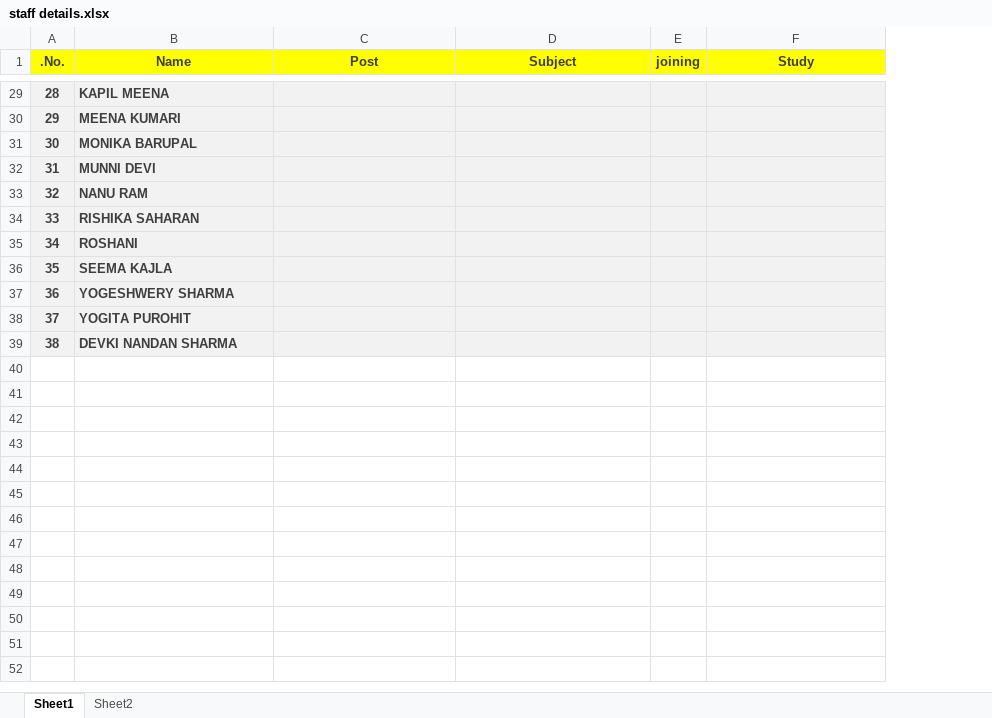
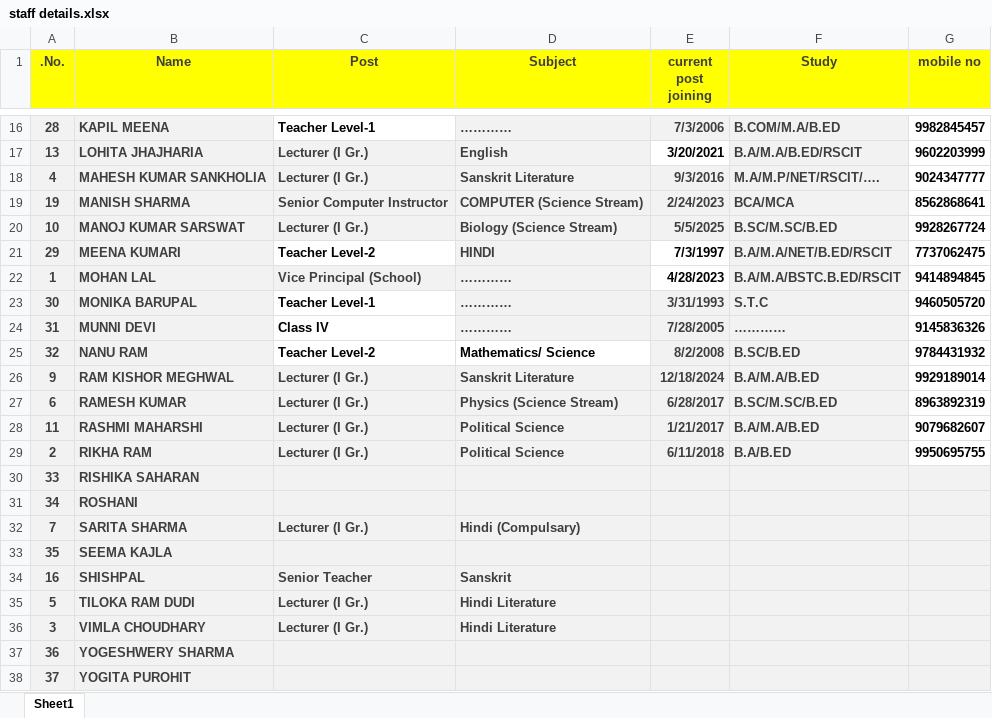
Before and after one commit to Jkp97847/pm_shri_rajaldesar, an Excel workbook: staff/staff details.xlsx, sheet Sheet1, drawn as a sheet; only a part is shown, gaps mark what is left out; values as stored, in another font and other column widths than the file's, no borders; table styles not drawn; removed rows and columns are numbered as before the commit, all else as after; the diff covers the shown part only; the diff names each change by its address in the sheet, - before the commit and + after, or states it on an @@ line.

```diff
--- a/staff/staff details.xlsx (sheet Sheet1)
+++ b/staff/staff details.xlsx (sheet Sheet1)
-sheet tab: Sheet2
-column E (joining), empty
+column E (current post joining), row 16: 7/3/2006; row 21: 7/3/1997; rows 23-25: 3/31/1993 | 7/28/2005 | 8/2/2008
+column G (mobile no), row 16: 9982845457; row 21: 7737062475; rows 23-25: 9460505720 | 9145836326 | 9784431932
-C16 (Post): (empty)
+C16 (Post): Teacher Level-1
-C16 fill: #F2F2F2
+C16 fill: none
-D16 (Subject): (empty)
+D16 (Subject): …………
-F16 (Study): (empty)
+F16 (Study): B.COM/M.A/B.ED
+row 17: 13 | LOHITA JHAJHARIA | Lecturer (I Gr.) | English | 3/20/2021 | B.A/M.A/B.ED/RSCIT | 9602203999
+row 18: 4 | MAHESH KUMAR SANKHOLIA | Lecturer (I Gr.) | Sanskrit Literature | 9/3/2016 | M.A/M.P/NET/RSCIT/…. | 9024347777
+row 19: 19 | MANISH SHARMA | Senior Computer Instructor | COMPUTER (Science Stream) | 2/24/2023 | BCA/MCA | 8562868641
+row 20: 10 | MANOJ KUMAR SARSWAT | Lecturer (I Gr.) | Biology (Science Stream) | 5/5/2025 | B.SC/M.SC/B.ED | 9928267724
-C21 (Post): (empty)
+C21 (Post): Teacher Level-2
-C21 fill: #F2F2F2
+C21 fill: none
-D21 (Subject): (empty)
+D21 (Subject): HINDI
-F21 (Study): (empty)
+F21 (Study): B.A/M.A/NET/B.ED/RSCIT
+row 22: 1 | MOHAN LAL | Vice Principal (School) | ………… | 4/28/2023 | B.A/M.A/BSTC.B.ED/RSCIT | 9414894845
-C23 (Post): (empty)
+C23 (Post): Teacher Level-1
-C23:C24 fill: #F2F2F2
+C23:C24 fill: none
-D23:D24 (Subject): (empty)
+D23:D24 (Subject): …………
-F23 (Study): (empty)
+F23 (Study): S.T.C
-C24 (Post): (empty)
+C24 (Post): Class IV
-F24 (Study): (empty)
+F24 (Study): …………
-C25 (Post): (empty)
+C25 (Post): Teacher Level-2
-C25:D25 fill: #F2F2F2
+C25:D25 fill: none
-D25 (Subject): (empty)
+D25 (Subject): Mathematics/ Science
-F25 (Study): (empty)
+F25 (Study): B.SC/B.ED
+row 26: 9 | RAM KISHOR MEGHWAL | Lecturer (I Gr.) | Sanskrit Literature | 12/18/2024 | B.A/M.A/B.ED | 9929189014
+row 27: 6 | RAMESH KUMAR | Lecturer (I Gr.) | Physics (Science Stream) | 6/28/2017 | B.SC/M.SC/B.ED | 8963892319
+row 28: 11 | RASHMI MAHARSHI | Lecturer (I Gr.) | Political Science | 1/21/2017 | B.A/M.A/B.ED | 9079682607
+row 29: 2 | RIKHA RAM | Lecturer (I Gr.) | Political Science | 6/11/2018 | B.A/B.ED | 9950695755
@@ row 8 moved to row 32: 7 @@
@@ row 17 moved to row 34: 16 @@
@@ row 6 moved to row 35: 5 @@
@@ row 4 moved to row 36: 3 @@
-row 39: 38 | DEVKI NANDAN SHARMA
```
Also changed, not shown: 5 added rows, 13 removed rows, 25 edited cells and cell formats elsewhere in this sheet, charts or pictures, 53 other files.
